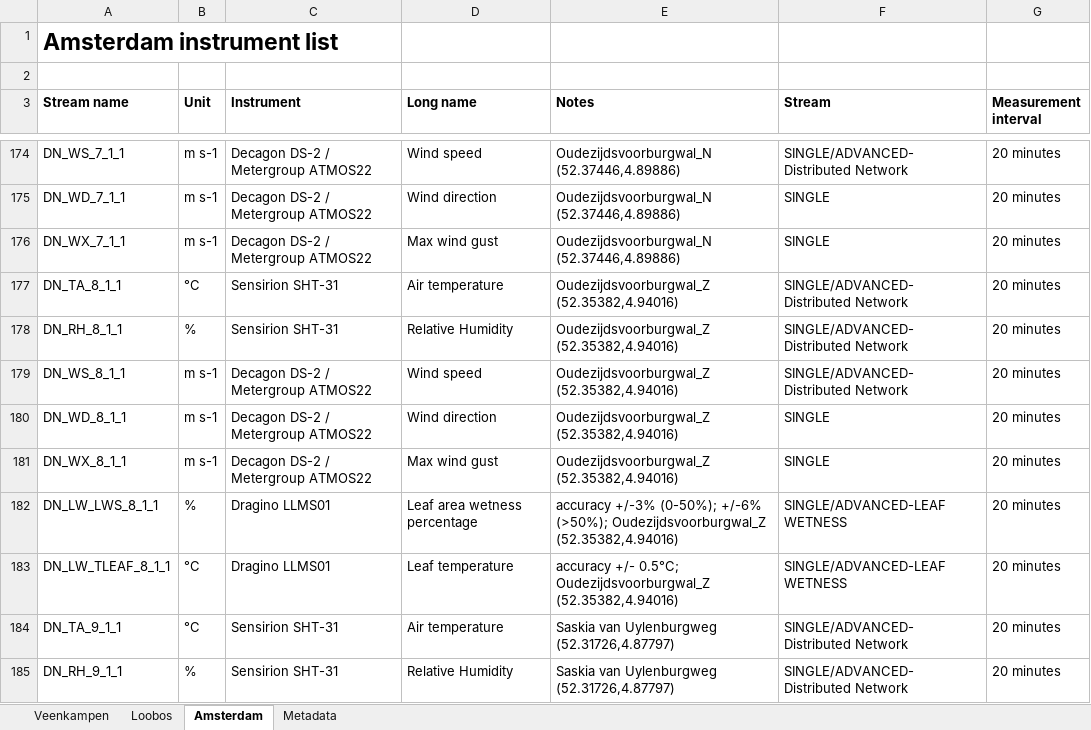
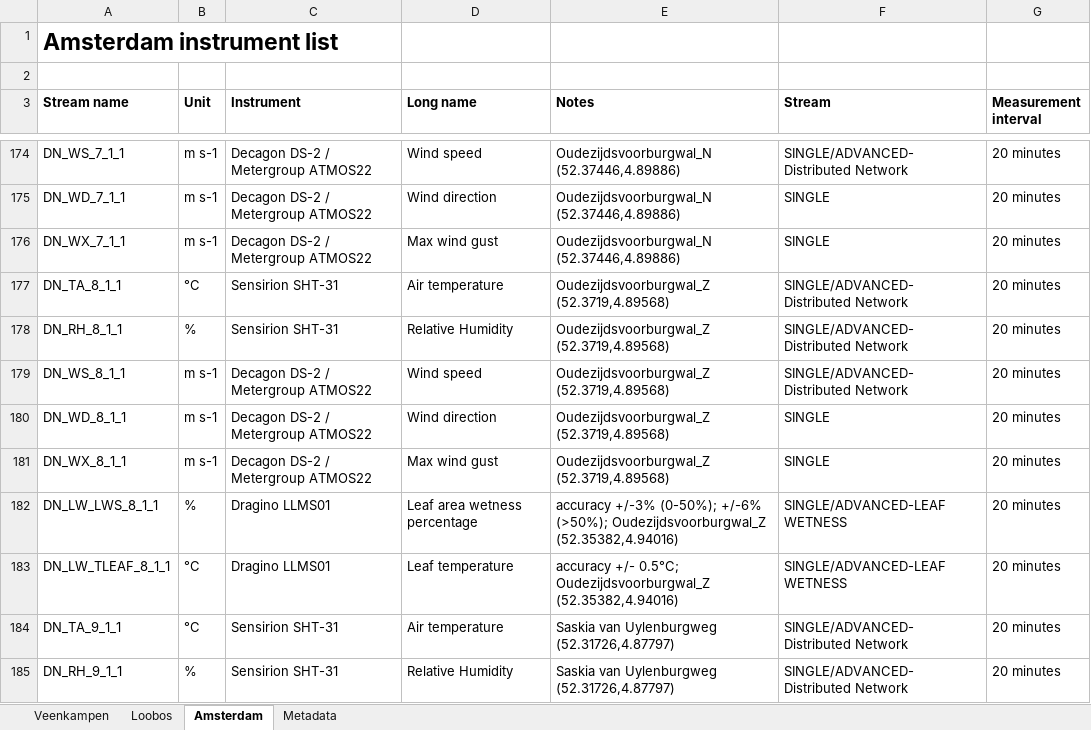
Before and after one commit to MAQ-Observations/post-processing, an Excel workbook: InstrumentList_v1.1.xlsx, sheet Amsterdam, drawn as a sheet; only a part is shown, gaps mark what is left out; values as stored, in another font and other column widths than the file's, no borders; the diff names each change by its address in the sheet, - before the commit and + after, or states it on an @@ line.

Commit message:
Corrected Amsterdam coordinates

```diff
--- a/InstrumentList_v1.1.xlsx (sheet Amsterdam)
+++ b/InstrumentList_v1.1.xlsx (sheet Amsterdam)
-E177:E181 (Notes): Oudezijdsvoorburgwal_Z (52.35382,4.94016)
+E177:E181 (Notes): Oudezijdsvoorburgwal_Z (52.3719,4.89568)
```
Also changed, not shown: sheet Metadata.
